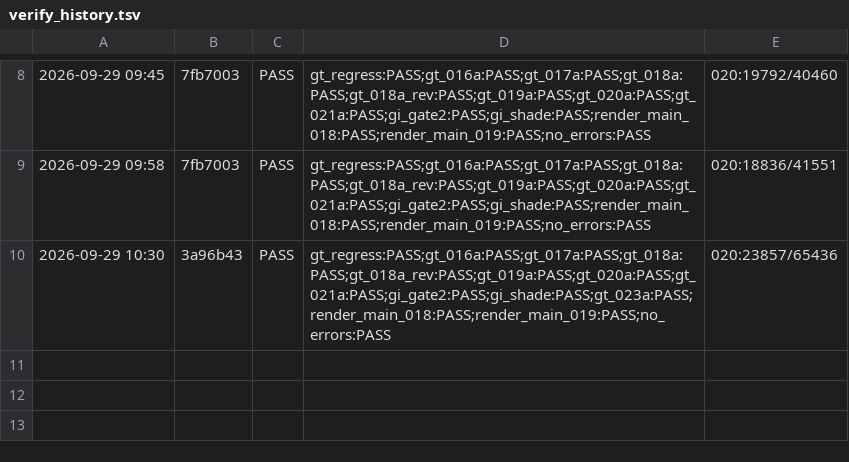
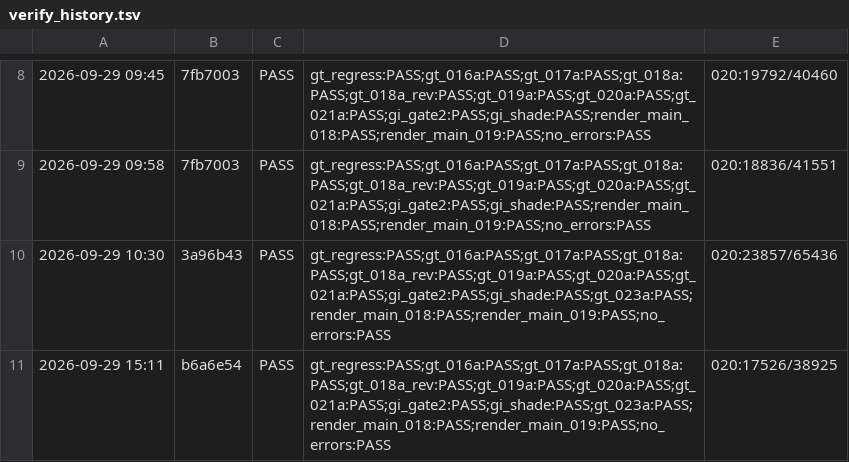
Before and after one commit to abdullahmousa8/gotot-next, a TSV file: tools/verify_history.tsv, drawn as a sheet; only a part is shown, gaps mark what is left out.

Commit message:
GNE-012 close: occlusion gate promoted from XFAIL to standing regression
Scope: main_012 verifies the occlusion path built from occluder AABB
projection, its result reaching the batch and the draw, plus the D1/D2
evidence in this scene. This is NOT a production pyramid built on the
prior raster depth, and NOT an engine performance baseline.

Fixes and evidence:
- consumption order: gpu_visibility_prod_dispatch now runs BEFORE the
  batch dispatch/draw, so the batch consumes the phase-2 list rather
  than the frustum list (p2=92 from frame 3 on, 65 present, 90 absent,
  walls 4/4, sum(batch counts) == p2).
- colour-based evidence was invalid by construction: mesh_colors[90%64]
  and mesh_colors[WALL_MESH_ID] are the same default palette entry, so
  the old colour conditions contradicted each other. Replaced by the
  fail-closed D1 (membership) and D2 (id-attributed wall windows,
  4x 7x7, depth delta <= 1e-6).
- _color_counts ran 65 full-image passes (3+61+1), not 5. Reduced to one
  pass with the match threshold, independent counting rules, determinism
  signature inputs and the det criterion preserved verbatim. Equivalence
  proven on targeted data (56 cases) and on the real image.
- RID double free at teardown: gpu_idprobe_uniform_set was already
  auto-freed by the engine when its dependency buffers died first
  (RenderingDevice::_free_dependencies). The idpass teardown now runs
  first, before any dependency is released. This restores the ordering
  rule already documented in the same file (GNE-018 / GNE-022 S1).
- tools/gt_regress.bat: dropped the XFAIL marker on main_012. BAD rules
  and the ERROR: scan are untouched. Rejection path verified in
  isolation: an ERROR: line or a missing PASS now exits non-zero.

The instance-ID pass stays test-only and disabled by default
(gpu_idprobe_enabled = false) and is referenced only by main_012.

Verified on the tree and binary reported in the note: main_012 twice
(exit 0, screenshot saved, identical non-timing signature, no ERROR:),
main_011, main_013, gt_regress RC=0, and full gne_verify PASS. Diagnostic
patches and the ignored .bak stay local and are not committed.

S3/KI-015 remains blocked; R7 closed. The drop-unit risk of building
without custom_modules is a separate task and is not started here.

```diff
--- a/tools/verify_history.tsv
+++ b/tools/verify_history.tsv
@@ -10 +10,2 @@
 2026-09-29 10:30	3a96b43	PASS	gt_regress:PASS;gt_016a:PASS;gt_017a:PASS;gt_018a:PASS;gt_018a_rev:PASS;gt_019a:PASS;gt_020a:PASS;gt_021a:PASS;gi_gate2:PASS;gi_shade:PASS;gt_023a:PASS;render_main_018:PASS;render_main_019:PASS;no_errors:PASS	020:23857/65436
+2026-09-29 15:11	b6a6e54	PASS	gt_regress:PASS;gt_016a:PASS;gt_017a:PASS;gt_018a:PASS;gt_018a_rev:PASS;gt_019a:PASS;gt_020a:PASS;gt_021a:PASS;gi_gate2:PASS;gi_shade:PASS;gt_023a:PASS;render_main_018:PASS;render_main_019:PASS;no_errors:PASS	020:17526/38925
```
Also changed, not shown: 5 other files.
